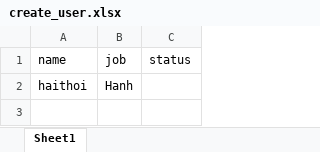
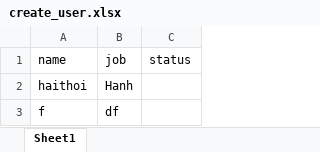
Before and after one commit to HongHanh95/APIAuto, an Excel workbook: data/create_user.xlsx, sheet Sheet1, drawn as a sheet; values as stored, in another font and other column widths than the file's, no borders; the diff names each change by its address in the sheet, - before the commit and + after, or states it on an @@ line.

```diff
--- a/data/create_user.xlsx (sheet Sheet1)
+++ b/data/create_user.xlsx (sheet Sheet1)
+row 3: f | df
```
Also changed, not shown: src/resource/PostUser.xlsx, target/classes/PostUser.xlsx, 38 other files.
